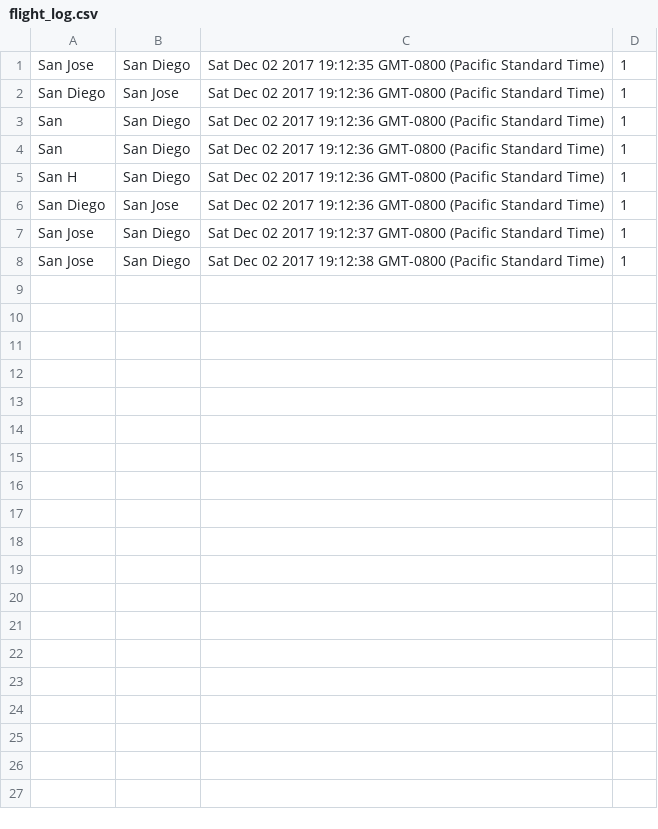
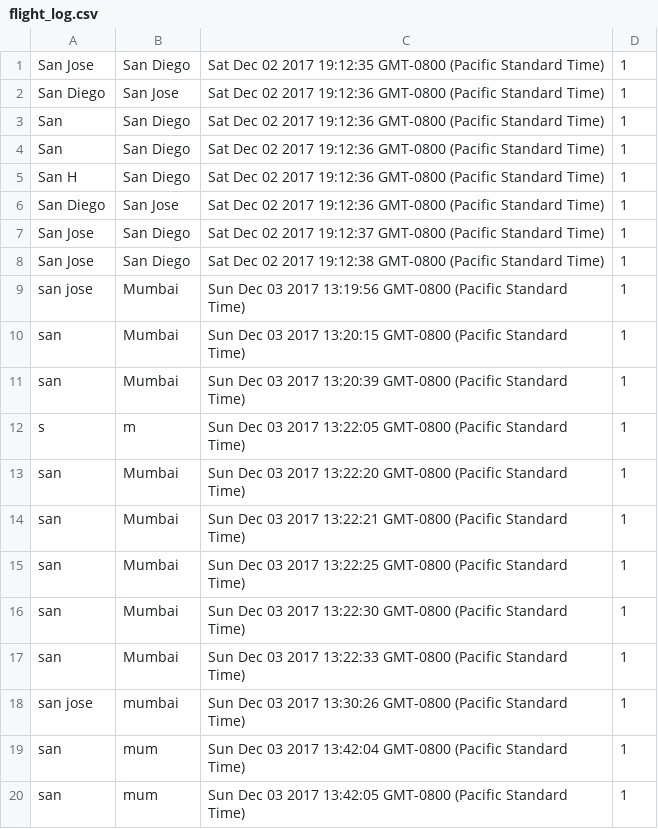
Before and after one commit to ashishvirani7/Kayak, a CSV file: kayakbackend/flight_log.csv, drawn as a sheet.

Commit message:
minor changes in flight

```diff
--- a/kayakbackend/flight_log.csv
+++ b/kayakbackend/flight_log.csv
@@ -8 +8,13 @@ San Jose,San Diego,Sat Dec 02 2017 19:12:37 GMT-0800 (Pacific Standard Time),1
 San Jose,San Diego,Sat Dec 02 2017 19:12:38 GMT-0800 (Pacific Standard Time),1
+san jose,Mumbai,Sun Dec 03 2017 13:19:56 GMT-0800 (Pacific Standard Time),1
+san,Mumbai,Sun Dec 03 2017 13:20:15 GMT-0800 (Pacific Standard Time),1
+san,Mumbai,Sun Dec 03 2017 13:20:39 GMT-0800 (Pacific Standard Time),1
+s,m,Sun Dec 03 2017 13:22:05 GMT-0800 (Pacific Standard Time),1
+san,Mumbai,Sun Dec 03 2017 13:22:20 GMT-0800 (Pacific Standard Time),1
+san,Mumbai,Sun Dec 03 2017 13:22:21 GMT-0800 (Pacific Standard Time),1
+san,Mumbai,Sun Dec 03 2017 13:22:25 GMT-0800 (Pacific Standard Time),1
+san,Mumbai,Sun Dec 03 2017 13:22:30 GMT-0800 (Pacific Standard Time),1
+san,Mumbai,Sun Dec 03 2017 13:22:33 GMT-0800 (Pacific Standard Time),1
+san jose,mumbai,Sun Dec 03 2017 13:30:26 GMT-0800 (Pacific Standard Time),1
+san,mum,Sun Dec 03 2017 13:42:04 GMT-0800 (Pacific Standard Time),1
+san,mum,Sun Dec 03 2017 13:42:05 GMT-0800 (Pacific Standard Time),1
```
Also changed, not shown: 5 other files.
